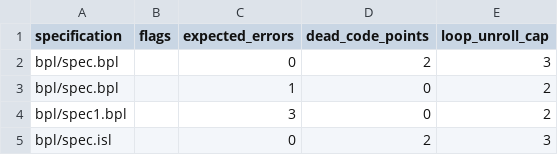
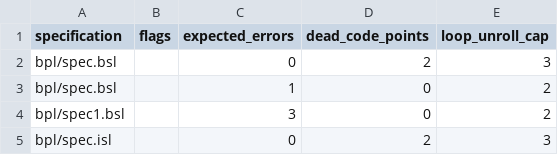
Before and after one commit to ywelsch/bcverifier, a CSV file: libraries/cb/tests.csv, drawn as a sheet.

```diff
--- a/libraries/cb/tests.csv
+++ b/libraries/cb/tests.csv
@@ -1,5 +1,5 @@
 "specification","flags","expected_errors","dead_code_points","loop_unroll_cap"
-"bpl/spec.bpl" ,""     ,0                ,2                 ,3
-"bpl/spec.bpl" ,""     ,1                ,0                 ,2
-"bpl/spec1.bpl",""     ,3                ,0                 ,2
+"bpl/spec.bsl" ,""     ,0                ,2                 ,3
+"bpl/spec.bsl" ,""     ,1                ,0                 ,2
+"bpl/spec1.bsl",""     ,3                ,0                 ,2
 "bpl/spec.isl" ,""     ,0                ,2                 ,3
```
Also changed, not shown: libraries/callTest/tests.csv, libraries/cbext/tests.csv, 51 other files.
